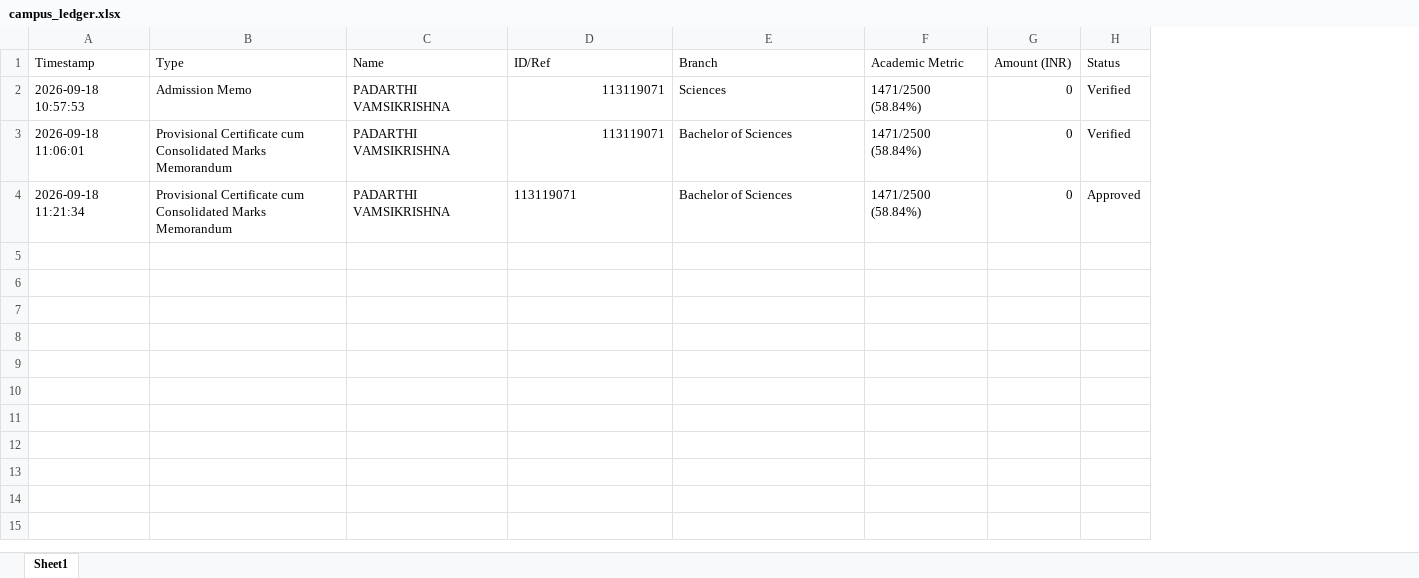
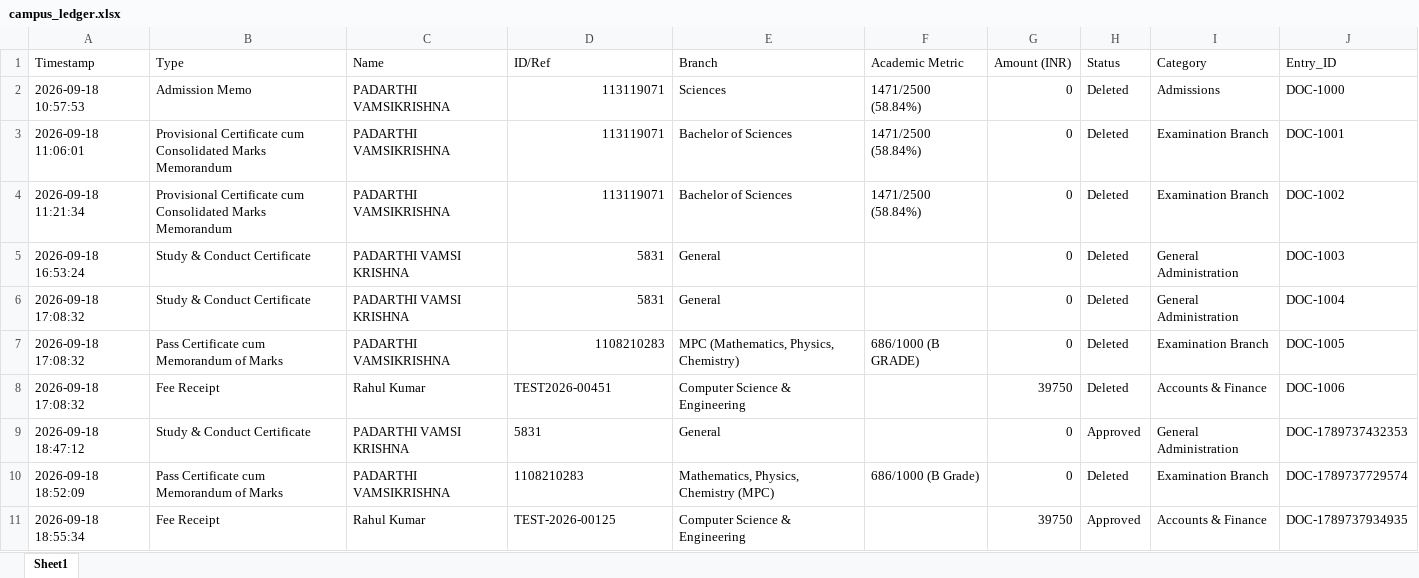
Before and after one commit to vamsi2635/campus-ai-agent, an Excel workbook: campus_ledger.xlsx, sheet Sheet1, drawn as a sheet; values as stored, in another font and other column widths than the file's, no borders; the diff names each change by its address in the sheet, - before the commit and + after, or states it on an @@ line.

```diff
--- a/campus_ledger.xlsx (sheet Sheet1)
+++ b/campus_ledger.xlsx (sheet Sheet1)
+column I (Category), rows 2-4: Admissions | Examination Branch | Examination Branch
+column J (Entry_ID), rows 2-4: DOC-1000 | DOC-1001 | DOC-1002
-H2:H3 (Status): Verified
+H2:H3 (Status): Deleted
-D4 alignment: left
+D4 alignment: right
-H4 (Status): Approved
+H4 (Status): Deleted
+row 5: 2026-09-18 16:53:24 | Study & Conduct Certificate | PADARTHI VAMSI KRISHNA | 5831 | General |  | 0 | Deleted | General Administration | DOC-1003
+row 6: 2026-09-18 17:08:32 | Study & Conduct Certificate | PADARTHI VAMSI KRISHNA | 5831 | General |  | 0 | Deleted | General Administration | DOC-1004
+row 7: 2026-09-18 17:08:32 | Pass Certificate cum Memorandum of Marks | PADARTHI VAMSIKRISHNA | 1108210283 | MPC (Mathematics, Physics, Chemistry) | 686/1000 (B GRADE) | 0 | Deleted | Examination Branch | DOC-1005
+row 8: 2026-09-18 17:08:32 | Fee Receipt | Rahul Kumar | TEST2026-00451 | Computer Science & Engineering |  | 39750 | Deleted | Accounts & Finance | DOC-1006
+row 9: 2026-09-18 18:47:12 | Study & Conduct Certificate | PADARTHI VAMSI KRISHNA | 5831 | General |  | 0 | Approved | General Administration | DOC-1789737432353
+row 10: 2026-09-18 18:52:09 | Pass Certificate cum Memorandum of Marks | PADARTHI VAMSIKRISHNA | 1108210283 | Mathematics, Physics, Chemistry (MPC) | 686/1000 (B Grade) | 0 | Deleted | Examination Branch | DOC-1789737729574
+row 11: 2026-09-18 18:55:34 | Fee Receipt | Rahul Kumar | TEST-2026-00125 | Computer Science & Engineering |  | 39750 | Approved | Accounts & Finance | DOC-1789737934935
```
Also changed, not shown: 4 other files.
